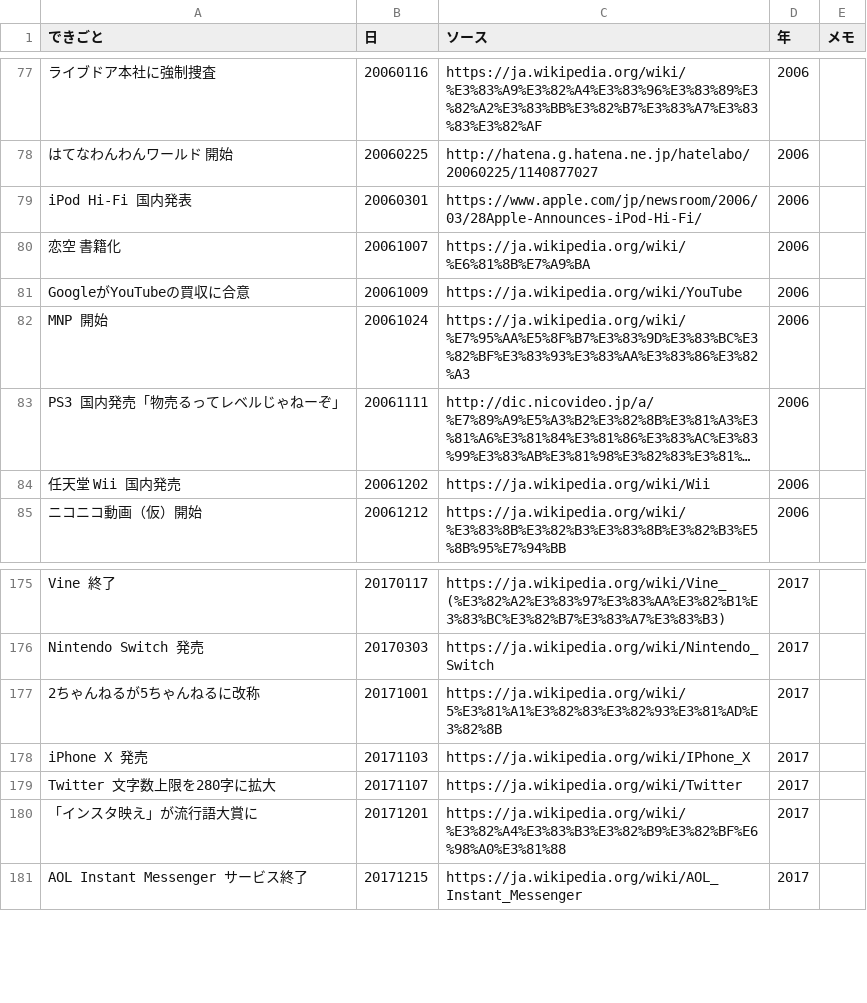
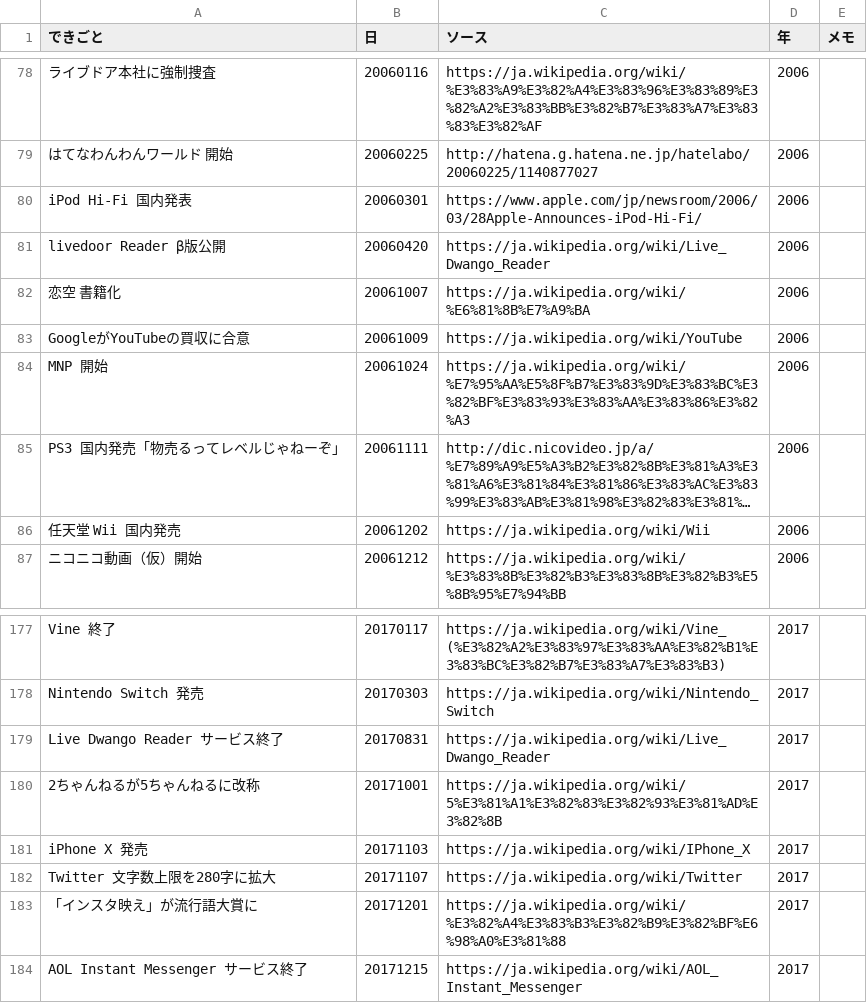
Before and after one commit to youkoseki/internetter_chronicle, a TSV file: events.tsv (was meme.tsv), drawn as a sheet; only a part is shown, gaps mark what is left out; long unchanged cells end in …; the diff covers the shown part only; the diff names each change by its address in the sheet, - before the commit and + after, or states it on an @@ line.

```diff
--- a/meme.tsv
+++ b/events.tsv
+row 81: livedoor Reader β版公開 | 20060420 | https://ja.wikipedia.org/wiki/Live_Dwango_Reader | 2006
+row 179: Live Dwango Reader サービス終了 | 20170831 | https://ja.wikipedia.org/wiki/Live_Dwango_Reader | 2017
```
Also changed, not shown: 1 added row and 20 removed rows elsewhere in this file, 1 other file.
